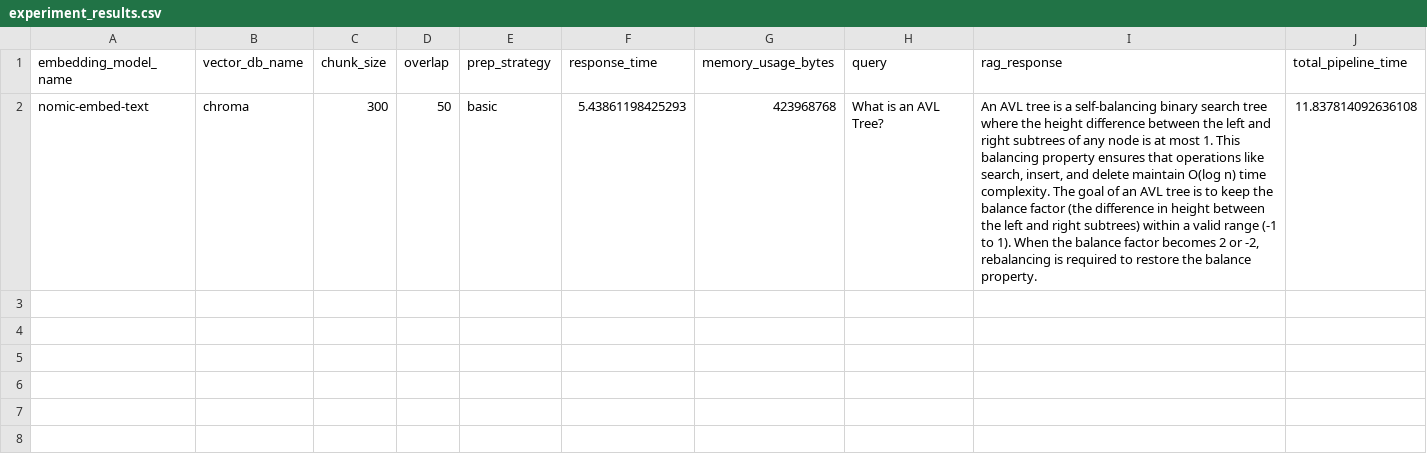
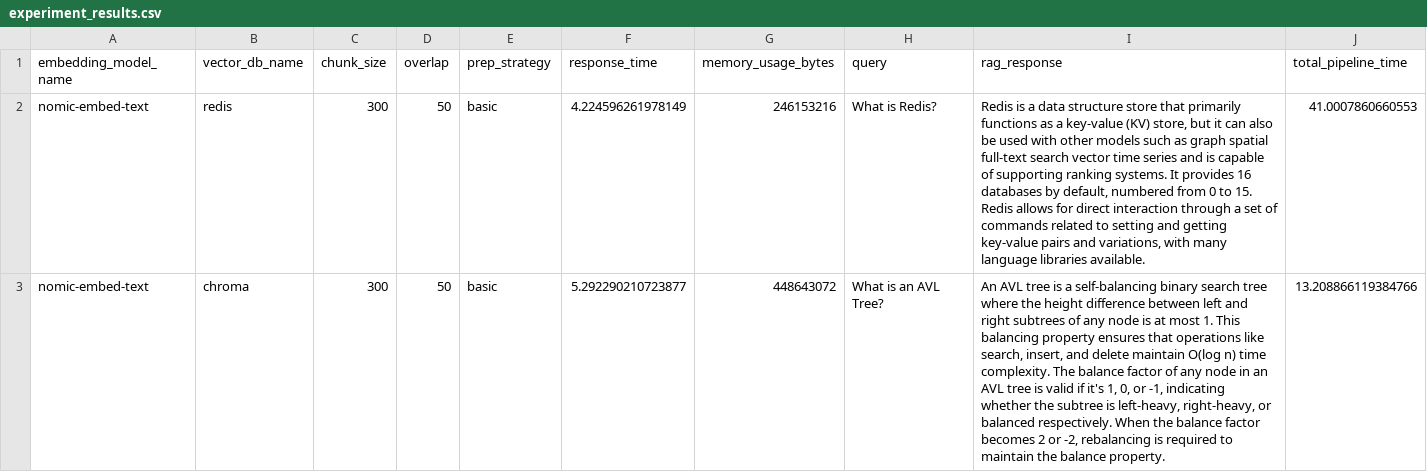
Before and after one commit to laurenally28/Team_sal_practical02, a CSV file: results/experiment_results.csv, drawn as a sheet; addresses are those after the commit; the diff names each change by its address in the sheet, - before the commit and + after, or states it on an @@ line.

```diff
--- a/results/experiment_results.csv
+++ b/results/experiment_results.csv
+row 2: nomic-embed-text | redis | 300 | 50 | basic | 4.224596261978149 | 246153216 | What is Redis? | Redis is a data structure store that primarily functions as a key-value (KV) store, but it can also be used with other models such as graph spatial full-text search vector time series and is capable of supporting ranking systems. It provides 16 databases by default, numbered from 0 to 15. Redis allows for direct interaction through a set of commands related to setting and getting key-value pairs and variations, with many language libraries available. | 41.0007860660553
-F3 (response_time): 5.43861198425293
+F3 (response_time): 5.292290210723877
-G3 (memory_usage_bytes): 423968768
+G3 (memory_usage_bytes): 448643072
-I3 (rag_response): …difference between the left and right subtrees of any node is at most 1. This balancing property ensures that operations like search, insert, and delete maintain O(log n) time complexity. The goal of an AVL tree is to keep the balance factor (the difference in height between the left and right subtrees) within a valid range (-1 to 1). When the balance factor becomes 2 or -2, rebalancing is required to restore the balance…
+I3 (rag_response): …difference between left and right subtrees of any node is at most 1. This balancing property ensures that operations like search, insert, and delete maintain O(log n) time complexity. The balance factor of any node in an AVL tree is valid if it's 1, 0, or -1, indicating whether the subtree is left-heavy, right-heavy, or balanced respectively. When the balance factor becomes 2 or -2, rebalancing is required to maintain the balance…
-J3 (total_pipeline_time): 11.837814092636108
+J3 (total_pipeline_time): 13.208866119384766
```
Also changed, not shown: 7 other files.
